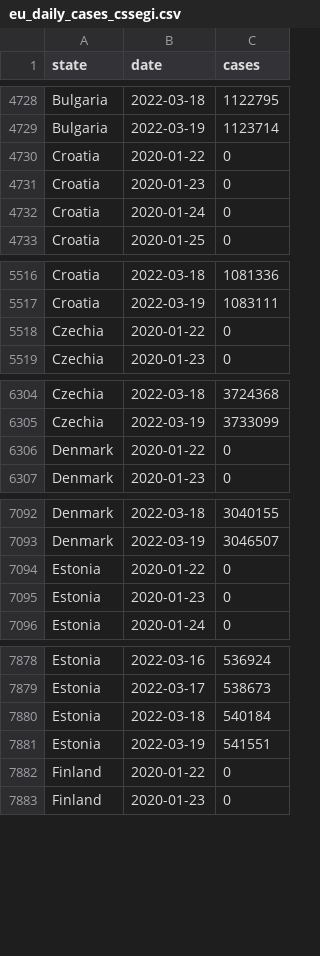
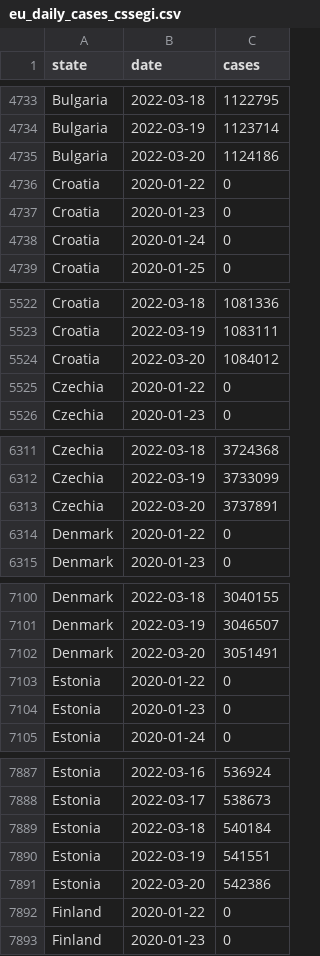
Before and after one commit to custompointofview/covid-19, a CSV file: realtime-rt/collections/eu_daily_cases_cssegi.csv, drawn as a sheet; only a part is shown, gaps mark what is left out; the diff covers the shown part only; the diff names each change by its address in the sheet, - before the commit and + after, or states it on an @@ line.

```diff
--- a/realtime-rt/collections/eu_daily_cases_cssegi.csv
+++ b/realtime-rt/collections/eu_daily_cases_cssegi.csv
+row 4735: Bulgaria | 2022-03-20 | 1124186
+row 5524: Croatia | 2022-03-20 | 1084012
+row 6313: Czechia | 2022-03-20 | 3737891
+row 7102: Denmark | 2022-03-20 | 3051491
+row 7891: Estonia | 2022-03-20 | 542386
```
Also changed, not shown: 37 added rows elsewhere in this file, realtime-rt/collections/ro_daily_cases_code.csv, realtime-rt/collections/ro_daily_cases_county.csv, 21 other files.
